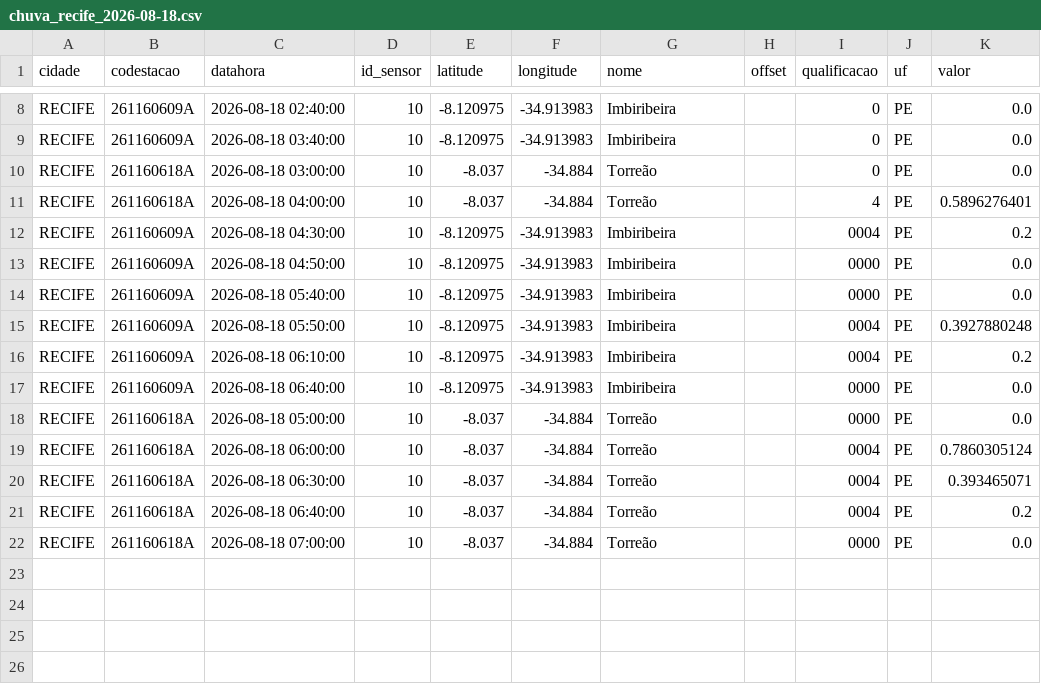
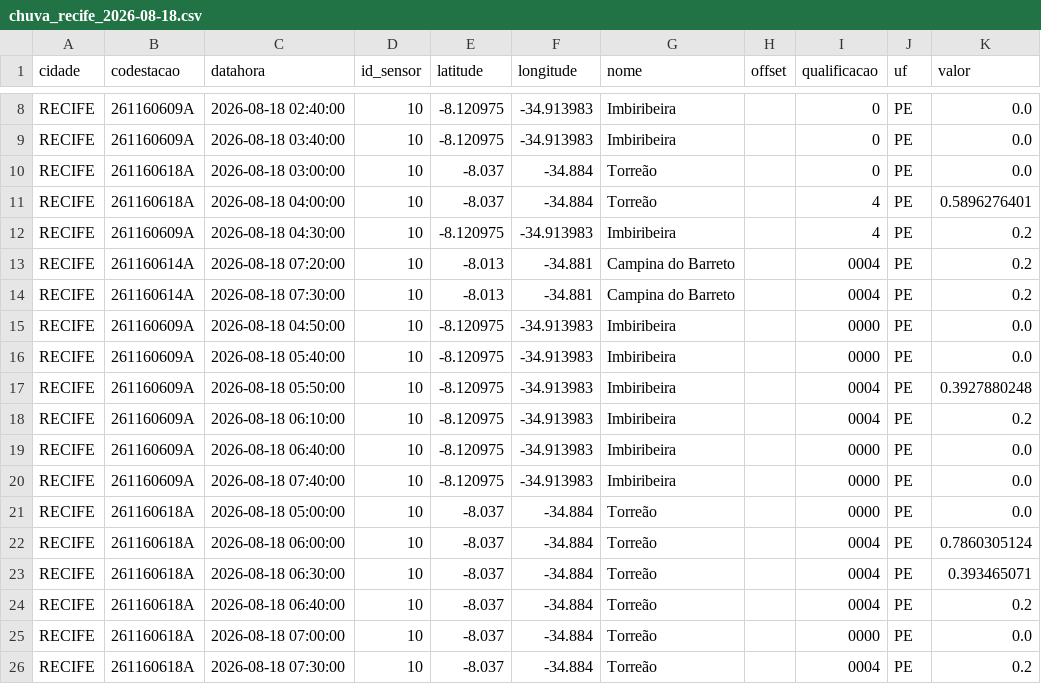
Before and after one commit to RafaellaB/risco-hoje, a CSV file: chuva_recife_2026-08-18.csv, drawn as a sheet; only a part is shown, gaps mark what is left out.

```diff
--- a/chuva_recife_2026-08-18.csv
+++ b/chuva_recife_2026-08-18.csv
@@ -11,3 +11,5 @@ RECIFE,261160618A,2026-08-18 03:00:00,10,-8.037,-34.884,Torreão,,0,PE,0.0
 RECIFE,261160618A,2026-08-18 04:00:00,10,-8.037,-34.884,Torreão,,4,PE,0.5896276401
-RECIFE,261160609A,2026-08-18 04:30:00,10,-8.120975,-34.913983,Imbiribeira,,0004,PE,0.2
+RECIFE,261160609A,2026-08-18 04:30:00,10,-8.120975,-34.913983,Imbiribeira,,4,PE,0.2
+RECIFE,261160614A,2026-08-18 07:20:00,10,-8.013,-34.881,Campina do Barreto,,0004,PE,0.2
+RECIFE,261160614A,2026-08-18 07:30:00,10,-8.013,-34.881,Campina do Barreto,,0004,PE,0.2
 RECIFE,261160609A,2026-08-18 04:50:00,10,-8.120975,-34.913983,Imbiribeira,,0000,PE,0.0
@@ -17,2 +19,3 @@ RECIFE,261160609A,2026-08-18 06:10:00,10,-8.120975,-34.913983,Imbiribeira,,0004,
 RECIFE,261160609A,2026-08-18 06:40:00,10,-8.120975,-34.913983,Imbiribeira,,0000,PE,0.0
+RECIFE,261160609A,2026-08-18 07:40:00,10,-8.120975,-34.913983,Imbiribeira,,0000,PE,0.0
 RECIFE,261160618A,2026-08-18 05:00:00,10,-8.037,-34.884,Torreão,,0000,PE,0.0
@@ -22 +25,2 @@ RECIFE,261160618A,2026-08-18 06:40:00,10,-8.037,-34.884,Torreão,,0004,PE,0.2
 RECIFE,261160618A,2026-08-18 07:00:00,10,-8.037,-34.884,Torreão,,0000,PE,0.0
+RECIFE,261160618A,2026-08-18 07:30:00,10,-8.037,-34.884,Torreão,,0004,PE,0.2
```
